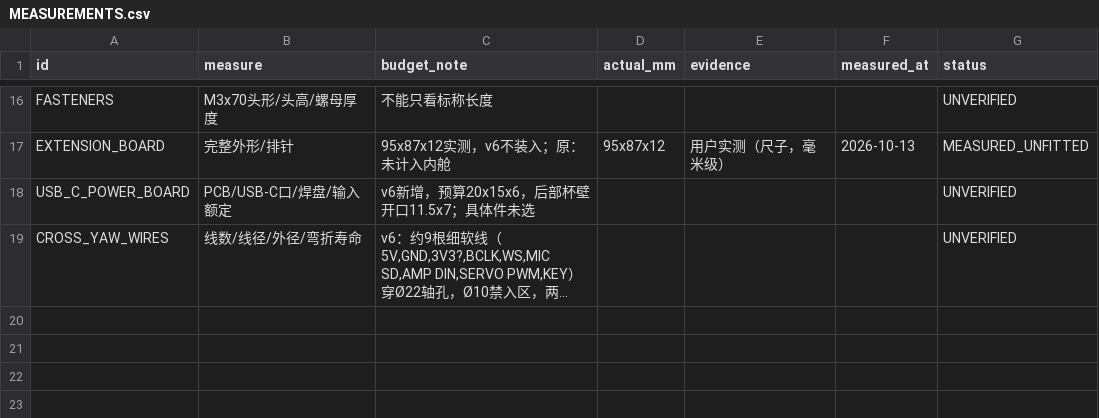
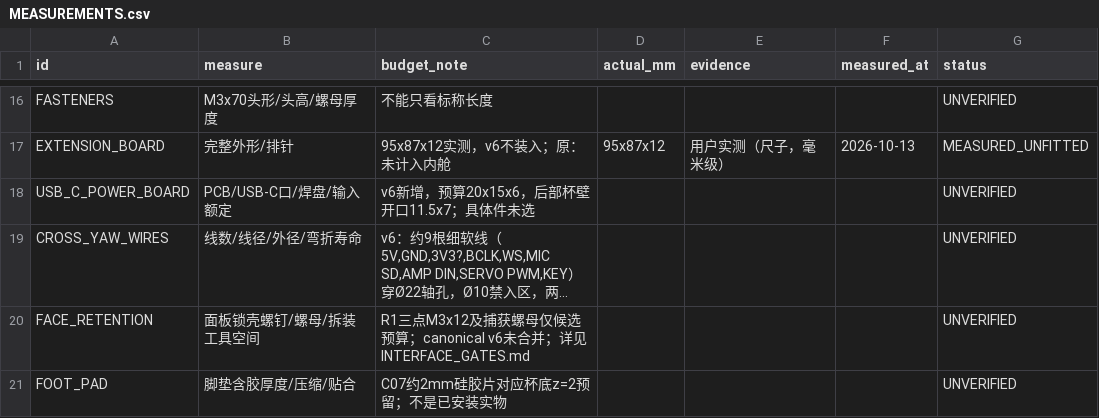
Before and after one commit to eleanor-wsyy/EffMeet2, a CSV file: hardware/robot-design/round-yaw-v2/revision-20261011-nomi-layoutA/print-split-v6/MEASUREMENTS.csv, drawn as a sheet; only a part is shown, gaps mark what is left out; long unchanged cells end in …; the diff names each change by its address in the sheet, - before the commit and + after, or states it on an @@ line.

Commit message:
fix(hardware): align v6 procurement and add isolated face-retention R1 candidate

```diff
--- a/hardware/robot-design/round-yaw-v2/revision-20261011-nomi-layoutA/print-split-v6/MEASUREMENTS.csv
+++ b/hardware/robot-design/round-yaw-v2/revision-20261011-nomi-layoutA/print-split-v6/MEASUREMENTS.csv
+row 20: FACE_RETENTION | 面板锁壳螺钉/螺母/拆装工具空间 | R1三点M3x12及捕获螺母仅候选预算；canonical v6未合并；详见INTERFACE_GATES.md |  |  |  | UNVERIFIED
+row 21: FOOT_PAD | 脚垫含胶厚度/压缩/贴合 | C07约2mm硅胶片对应杯底z=2预留；不是已安装实物 |  |  |  | UNVERIFIED
```
Also changed, not shown: 29 other files.
